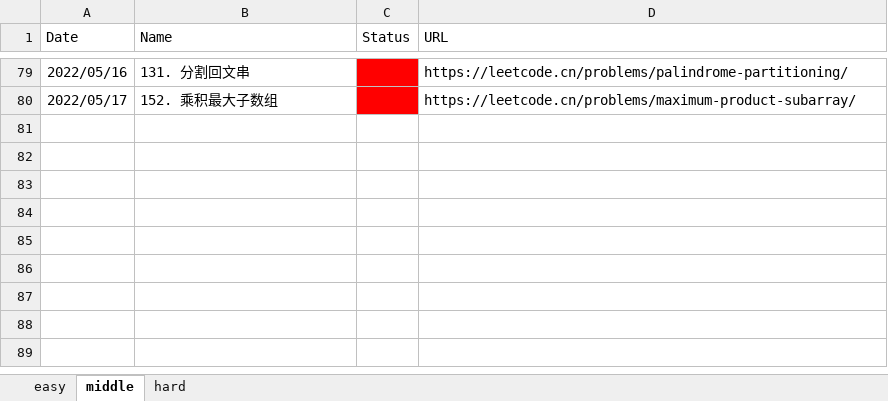
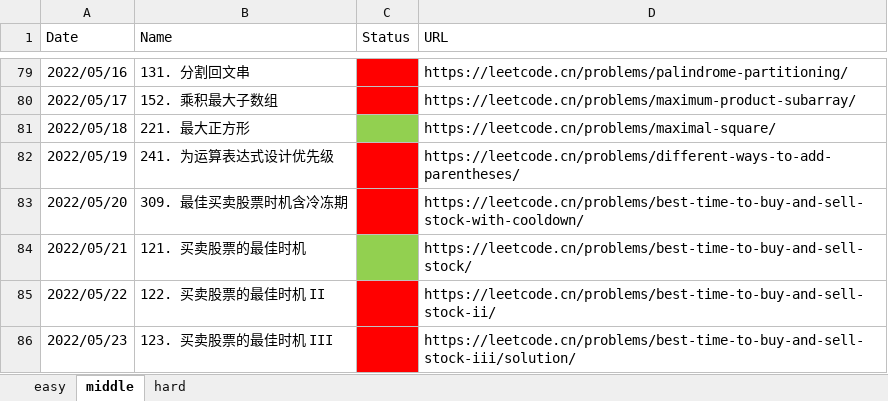
Before and after one commit to haha174/daylx, an Excel workbook: leetcode.xlsx, sheet middle, drawn as a sheet; only a part is shown, gaps mark what is left out; values as stored, in another font and other column widths than the file's, no borders; the diff names each change by its address in the sheet, - before the commit and + after, or states it on an @@ line.

```diff
--- a/leetcode.xlsx (sheet middle)
+++ b/leetcode.xlsx (sheet middle)
+row 81: 2022/05/18 | 221. 最大正方形 |  | https://leetcode.cn/problems/maximal-square/
+row 82: 2022/05/19 | 241. 为运算表达式设计优先级 |  | https://leetcode.cn/problems/different-ways-to-add-parentheses/
+row 83: 2022/05/20 | 309. 最佳买卖股票时机含冷冻期 |  | https://leetcode.cn/problems/best-time-to-buy-and-sell-stock-with-cooldown/
+row 84: 2022/05/21 | 121. 买卖股票的最佳时机 |  | https://leetcode.cn/problems/best-time-to-buy-and-sell-stock/
+row 85: 2022/05/22 | 122. 买卖股票的最佳时机 II |  | https://leetcode.cn/problems/best-time-to-buy-and-sell-stock-ii/
+row 86: 2022/05/23 | 123. 买卖股票的最佳时机 III |  | https://leetcode.cn/problems/best-time-to-buy-and-sell-stock-iii/solution/
```
Also changed, not shown: 6 other files.
